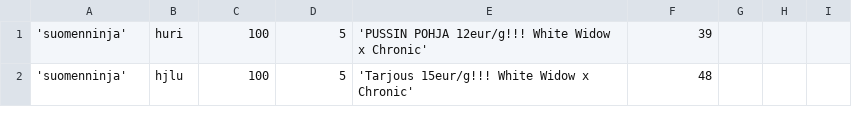
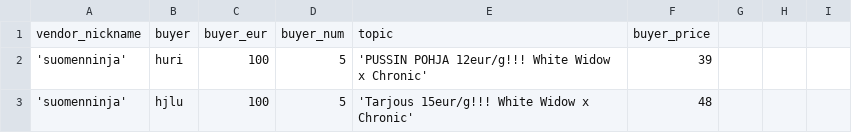
Before and after one commit to asketak/Diplomka, a CSV file: dwn/feedbacks.csv, drawn as a sheet; only a part is shown.

```diff
--- a/dwn/feedbacks.csv
+++ b/dwn/feedbacks.csv
@@ -1 +1,2 @@
+vendor_nickname, buyer, buyer_eur, buyer_num, topic, buyer_price
 'suomenninja',huri,100,5,'PUSSIN POHJA 12eur/g!!! White Widow x Chronic',39
```
Also changed, not shown: dwn/sellers.csv, 4 other files.
